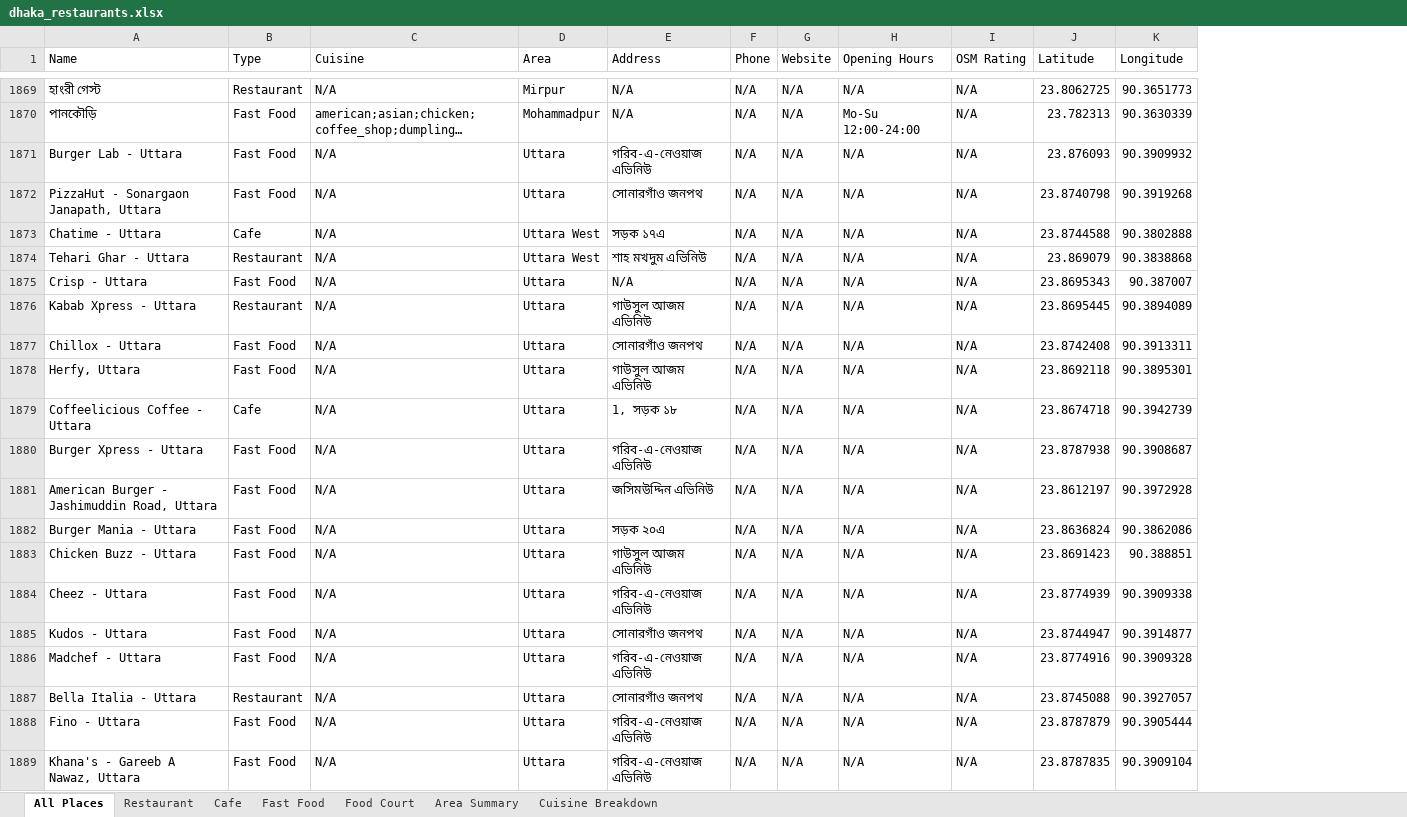
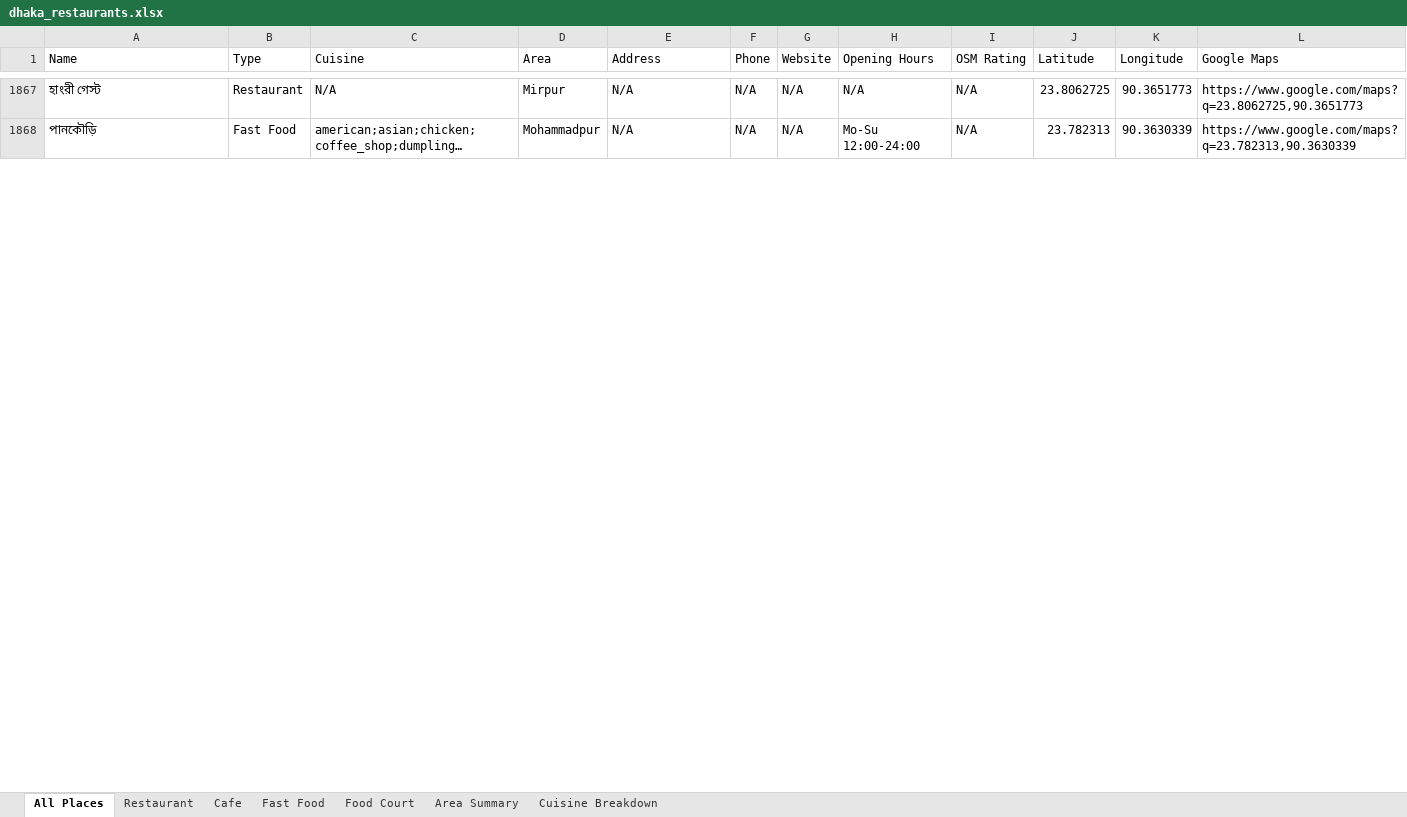
Before and after one commit to abusalehmnasim/dhaka-restaurant-directory, an Excel workbook: dhaka_restaurants.xlsx, sheet All Places, drawn as a sheet; only a part is shown, gaps mark what is left out; long unchanged cells end in …; values as stored, in another font and other column widths than the file's, no borders; removed rows and columns are numbered as before the commit, all else as after; the diff covers the shown part only; the diff names each change by its address in the sheet, - before the commit and + after, or states it on an @@ line.

```diff
--- a/dhaka_restaurants.xlsx (sheet All Places)
+++ b/dhaka_restaurants.xlsx (sheet All Places)
+column L (Google Maps), rows 1867-1868: https://www.google.com/maps?q=23.8062725,90.3651773 | https://www.google.com/maps?q=23.782313,90.3630339
-row 1871: Burger Lab - Uttara | Fast Food | N/A | Uttara | গরিব-এ-নেওয়াজ এভিনিউ | N/A | N/A | N/A | N/A | 23.876093 | 90.3909932
-row 1872: PizzaHut - Sonargaon Janapath, Uttara | Fast Food | N/A | Uttara | সোনারগাঁও জনপথ | N/A | N/A | N/A | N/A | 23.8740798 | 90.3919268
-row 1873: Chatime - Uttara | Cafe | N/A | Uttara West | সড়ক ১৭এ | N/A | N/A | N/A | N/A | 23.8744588 | 90.3802888
-row 1874: Tehari Ghar - Uttara | Restaurant | N/A | Uttara West | শাহ মখদুম এভিনিউ | N/A | N/A | N/A | N/A | 23.869079 | 90.3838868
-row 1875: Crisp - Uttara | Fast Food | N/A | Uttara | N/A | N/A | N/A | N/A | N/A | 23.8695343 | 90.387007
-row 1876: Kabab Xpress - Uttara | Restaurant | N/A | Uttara | গাউসুল আজম এভিনিউ | N/A | N/A | N/A | N/A | 23.8695445 | 90.3894089
-row 1877: Chillox - Uttara | Fast Food | N/A | Uttara | সোনারগাঁও জনপথ | N/A | N/A | N/A | N/A | 23.8742408 | 90.3913311
-row 1878: Herfy, Uttara | Fast Food | N/A | Uttara | গাউসুল আজম এভিনিউ | N/A | N/A | N/A | N/A | 23.8692118 | 90.3895301
-row 1879: Coffeelicious Coffee - Uttara | Cafe | N/A | Uttara | 1, সড়ক ১৮ | N/A | N/A | N/A | N/A | 23.8674718 | 90.3942739
-row 1880: Burger Xpress - Uttara | Fast Food | N/A | Uttara | গরিব-এ-নেওয়াজ এভিনিউ | N/A | N/A | N/A | N/A | 23.8787938 | 90.3908687
-row 1881: American Burger - Jashimuddin Road, Uttara | Fast Food | N/A | Uttara | জসিমউদ্দিন এভিনিউ | N/A | N/A | N/A | N/A | 23.8612197 | 90.3972928
-row 1882: Burger Mania - Uttara | Fast Food | N/A | Uttara | সড়ক ২০এ | N/A | N/A | N/A | N/A | 23.8636824 | 90.3862086
-row 1883: Chicken Buzz - Uttara | Fast Food | N/A | Uttara | গাউসুল আজম এভিনিউ | N/A | N/A | N/A | N/A | 23.8691423 | 90.388851
-row 1884: Cheez - Uttara | Fast Food | N/A | Uttara | গরিব-এ-নেওয়াজ এভিনিউ | N/A | N/A | N/A | N/A | 23.8774939 | 90.3909338
-row 1885: Kudos - Uttara | Fast Food | N/A | Uttara | সোনারগাঁও জনপথ | N/A | N/A | N/A | N/A | 23.8744947 | 90.3914877
-row 1886: Madchef - Uttara | Fast Food | N/A | Uttara | গরিব-এ-নেওয়াজ এভিনিউ | N/A | N/A | N/A | N/A | 23.8774916 | 90.3909328
-row 1887: Bella Italia - Uttara | Restaurant | N/A | Uttara | সোনারগাঁও জনপথ | N/A | N/A | N/A | N/A | 23.8745088 | 90.3927057
-row 1888: Fino - Uttara | Fast Food | N/A | Uttara | গরিব-এ-নেওয়াজ এভিনিউ | N/A | N/A | N/A | N/A | 23.8787879 | 90.3905444
-row 1889: Khana's - Gareeb A Nawaz, Uttara | Fast Food | N/A | Uttara | গরিব-এ-নেওয়াজ এভিনিউ | N/A | N/A | N/A | N/A | 23.8787835 | 90.3909104
```
Also changed, not shown: 15 removed rows, 14 moved rows and 4 edited cells elsewhere in this sheet, sheet Fast Food, sheet Restaurant, sheet Cafe, sheet Area Summary, sheet Food Court, sheet Cuisine Breakdown, 7 other files.
